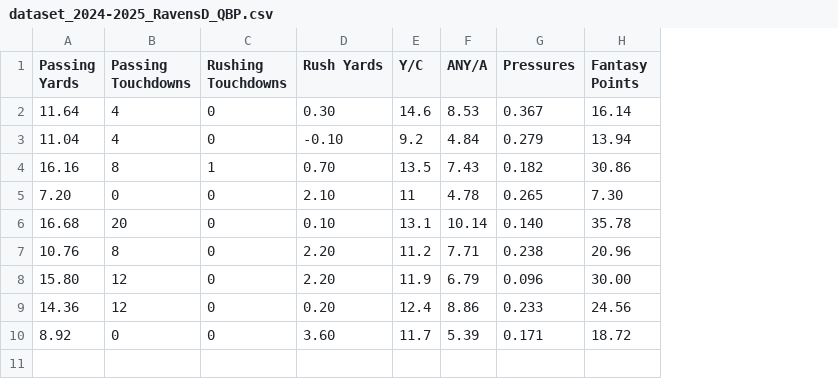
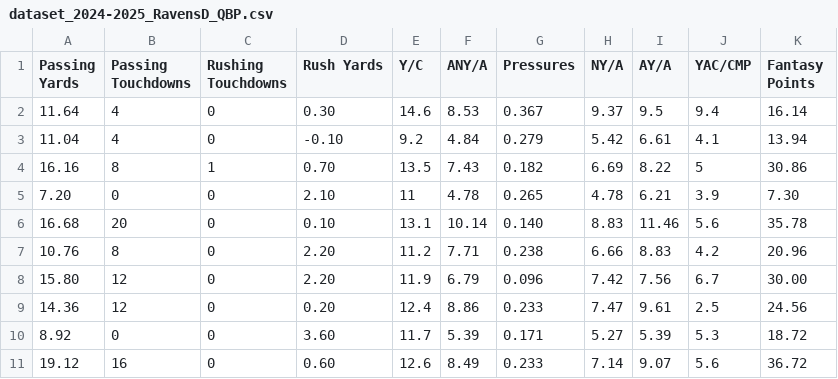
Before and after one commit to SIMBL742/GridironGenius, a CSV file: dataset_2024-2025_RavensD_QBP.csv, drawn as a sheet; the diff names each change by its address in the sheet, - before the commit and + after, or states it on an @@ line.

Commit message:
Update dataset_2024-2025_RavensD_QBP.csv

```diff
--- a/dataset_2024-2025_RavensD_QBP.csv
+++ b/dataset_2024-2025_RavensD_QBP.csv
+column H (NY/A), rows 2-10: 9.37 | 5.42 | 6.69 | 4.78 | 8.83 | 6.66 | 7.42 | 7.47 | 5.27
+column I (AY/A), rows 2-10: 9.5 | 6.61 | 8.22 | 6.21 | 11.46 | 8.83 | 7.56 | 9.61 | 5.39
+column J (YAC/CMP), rows 2-10: 9.4 | 4.1 | 5 | 3.9 | 5.6 | 4.2 | 6.7 | 2.5 | 5.3
+row 11: 19.12 | 16 | 0 | 0.60 | 12.6 | 8.49 | 0.233 | 7.14 | 9.07 | 5.6 | 36.72
```
